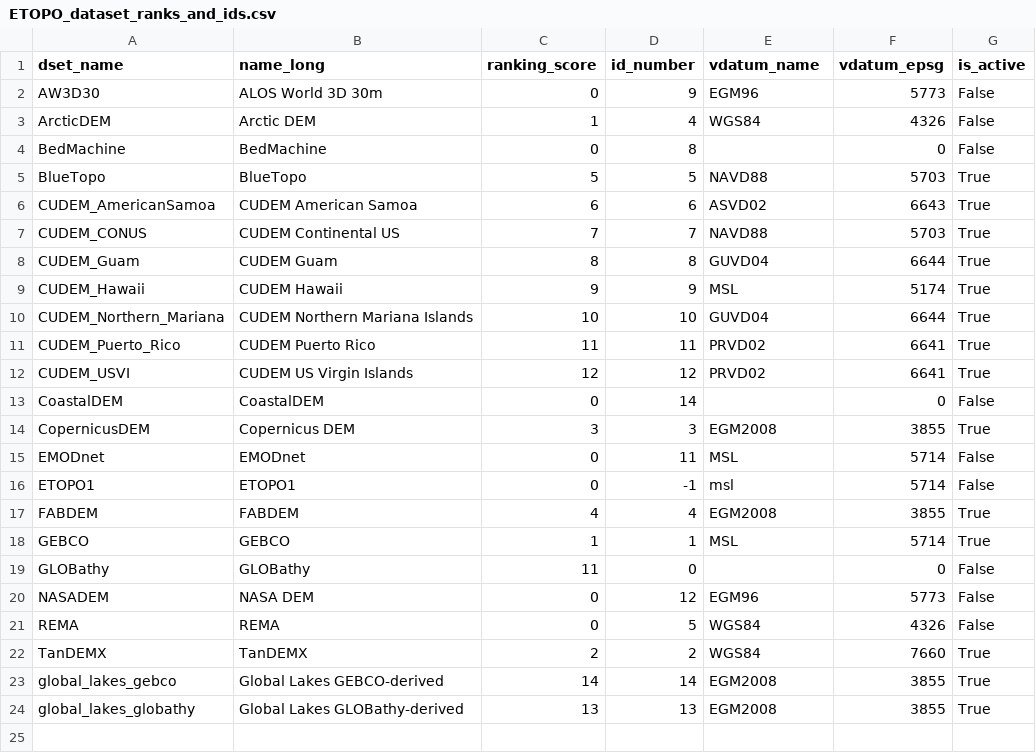
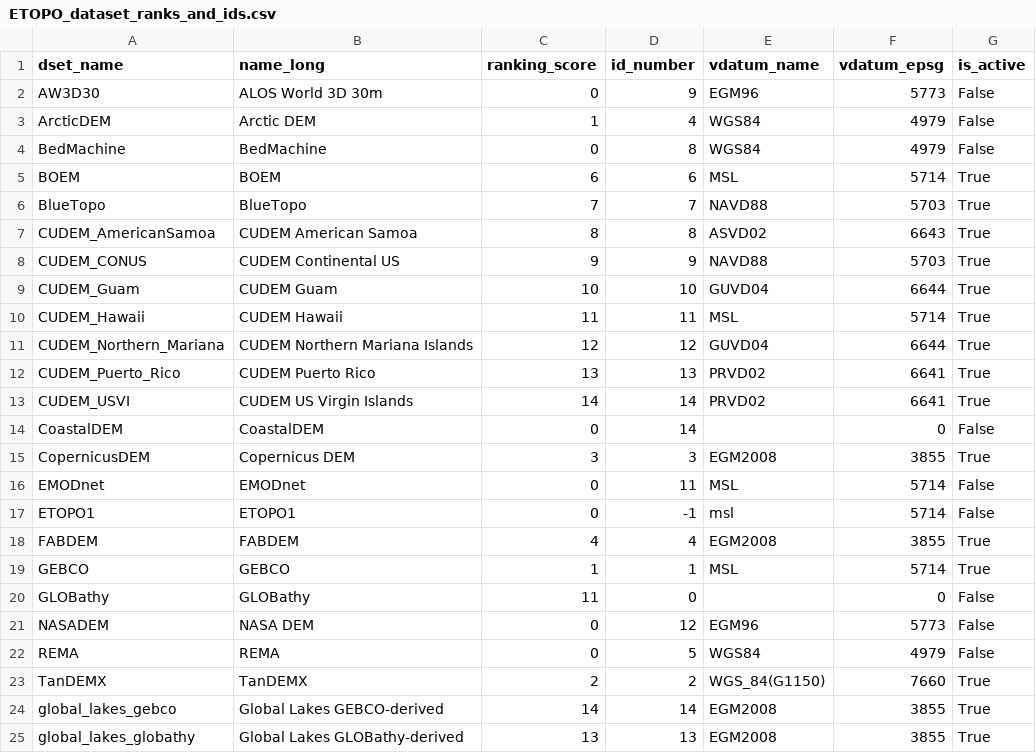
Before and after one commit to ciresdem/ETOPO, a CSV file: data/ETOPO_dataset_ranks_and_ids.csv, drawn as a sheet.

Commit message:
Updates to individual config files and ETOPO generation.

```diff
--- a/data/ETOPO_dataset_ranks_and_ids.csv
+++ b/data/ETOPO_dataset_ranks_and_ids.csv
@@ -2,12 +2,13 @@ dset_name,name_long,ranking_score,id_number,vdatum_name,vdatum_epsg,is_active
 AW3D30,ALOS World 3D 30m,0,9,EGM96,5773,False
-ArcticDEM,Arctic DEM,1,4,WGS84,4326,False
-BedMachine,BedMachine,0,8,,0,False
-BlueTopo,BlueTopo,5,5,NAVD88,5703,True
-CUDEM_AmericanSamoa,CUDEM American Samoa,6,6,ASVD02,6643,True
-CUDEM_CONUS,CUDEM Continental US,7,7,NAVD88,5703,True
-CUDEM_Guam,CUDEM Guam,8,8,GUVD04,6644,True
-CUDEM_Hawaii,CUDEM Hawaii,9,9,MSL,5174,True
-CUDEM_Northern_Mariana,CUDEM Northern Mariana Islands,10,10,GUVD04,6644,True
-CUDEM_Puerto_Rico,CUDEM Puerto Rico,11,11,PRVD02,6641,True
-CUDEM_USVI,CUDEM US Virgin Islands,12,12,PRVD02,6641,True
+ArcticDEM,Arctic DEM,1,4,WGS84,4979,False
+BedMachine,BedMachine,0,8,WGS84,4979,False
+BOEM,BOEM,6,6,MSL,5714,True
+BlueTopo,BlueTopo,7,7,NAVD88,5703,True
+CUDEM_AmericanSamoa,CUDEM American Samoa,8,8,ASVD02,6643,True
+CUDEM_CONUS,CUDEM Continental US,9,9,NAVD88,5703,True
+CUDEM_Guam,CUDEM Guam,10,10,GUVD04,6644,True
+CUDEM_Hawaii,CUDEM Hawaii,11,11,MSL,5714,True
+CUDEM_Northern_Mariana,CUDEM Northern Mariana Islands,12,12,GUVD04,6644,True
+CUDEM_Puerto_Rico,CUDEM Puerto Rico,13,13,PRVD02,6641,True
+CUDEM_USVI,CUDEM US Virgin Islands,14,14,PRVD02,6641,True
 CoastalDEM,CoastalDEM,0,14,,0,False
@@ -20,4 +21,4 @@ GLOBathy,GLOBathy,11,0,,0,False
 NASADEM,NASA DEM,0,12,EGM96,5773,False
-REMA,REMA,0,5,WGS84,4326,False
-TanDEMX,TanDEMX,2,2,WGS84,7660,True
+REMA,REMA,0,5,WGS84,4979,False
+TanDEMX,TanDEMX,2,2,WGS_84(G1150),7660,True
 global_lakes_gebco,Global Lakes GEBCO-derived,14,14,EGM2008,3855,True
```
Also changed, not shown: 17 other files.
